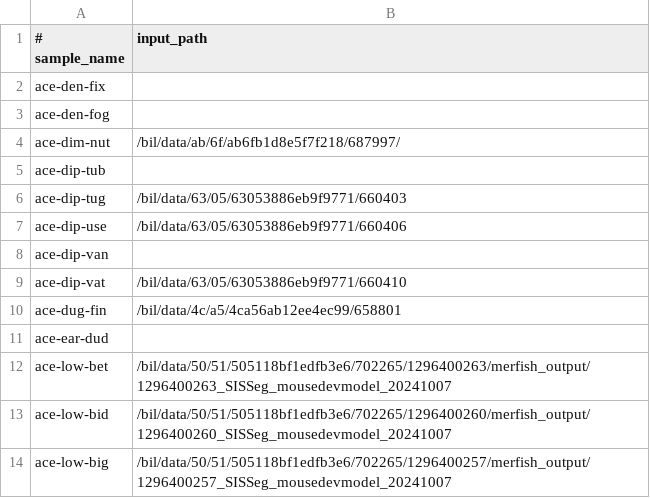
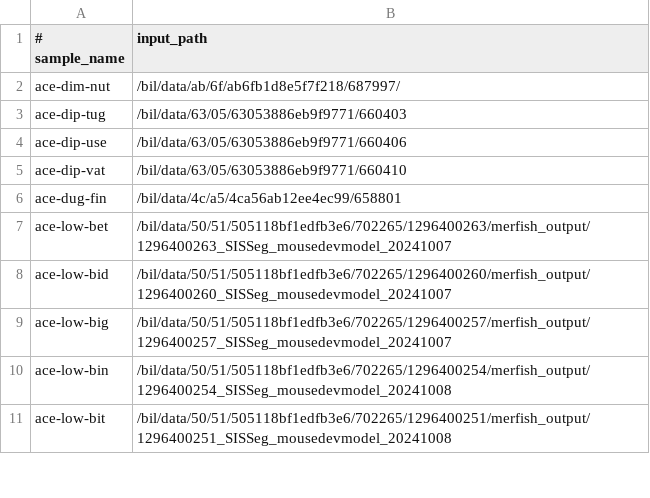
Before and after one commit to kresnajenie/merfisheyes, a CSV file: scripts/bil-scripts/samples.csv, drawn as a sheet; only a part is shown; the shorter side is filled out with more unchanged rows; the diff names each change by its address in the sheet, - before the commit and + after, or states it on an @@ line.

Commit message:
updated samples.csv

```diff
--- a/scripts/bil-scripts/samples.csv
+++ b/scripts/bil-scripts/samples.csv
-row 2: ace-den-fix
-row 3: ace-den-fog
-row 5: ace-dip-tub
-row 8: ace-dip-van
-row 11: ace-ear-dud
```
